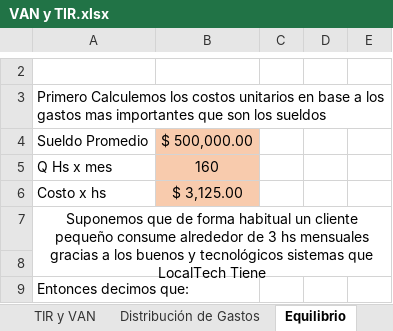
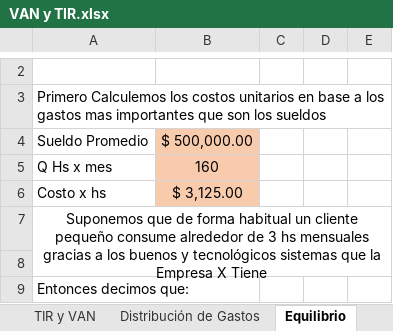
Before and after one commit to geronimotomeherrera-gif/GAP---Gestion-Accesible-PyMEs, an Excel workbook: archivos/VAN y TIR.xlsx, sheet Equilibrio, drawn as a sheet; only a part is shown, gaps mark what is left out; values as stored, in another font and other column widths than the file's, no borders; the diff covers the shown part only; the diff names each change by its address in the sheet, - before the commit and + after, or states it on an @@ line.

```diff
--- a/archivos/VAN y TIR.xlsx (sheet Equilibrio)
+++ b/archivos/VAN y TIR.xlsx (sheet Equilibrio)
-A7: …sistemas que LocalTech Tiene
+A7: …sistemas que la Empresa X Tiene
```
Also changed, not shown: 2 edited cells elsewhere in this sheet, 8 other files.
